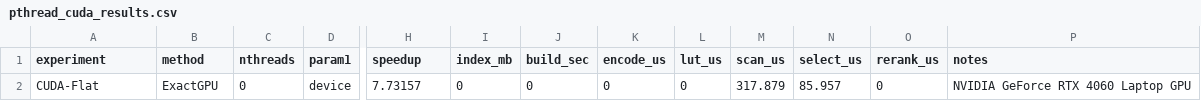
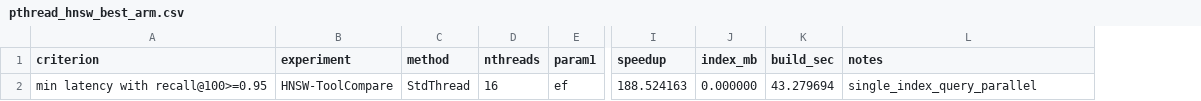
Before and after one commit to xzxxntxdy/Parallel-programming-NKU, a CSV file: ann/files/results/pthread_hnsw_best_arm.csv (was ann/files/results/pthread_cuda_results.csv), drawn as a sheet; only a part is shown, gaps mark what is left out; removed rows and columns are numbered as before the commit, all else as after; rows hold the shown columns only; the diff names each change by its address in the sheet, - before the commit and + after, or states it on an @@ line.

```diff
--- a/ann/files/results/pthread_cuda_results.csv
+++ b/ann/files/results/pthread_hnsw_best_arm.csv
+column A (criterion), empty
-column K (encode_us), empty
-column L (lut_us), empty
-column M (scan_us), empty
-column N (select_us), empty
-column O (rerank_us), empty
-row 2: CUDA-Flat | ExactGPU | 0 | device | 7.73157 | 0 | 0 | 0 | 0 | 317.879 | 85.957 | 0 | NVIDIA GeForce RTX 4060 Laptop GPU
+row 2: min latency with recall@100>=0.95 | HNSW-ToolCompare | StdThread | 16 | ef | 188.524163 | 0.000000 | 43.279694 | single_index_query_parallel
```
Also changed, not shown: 12 other files.
